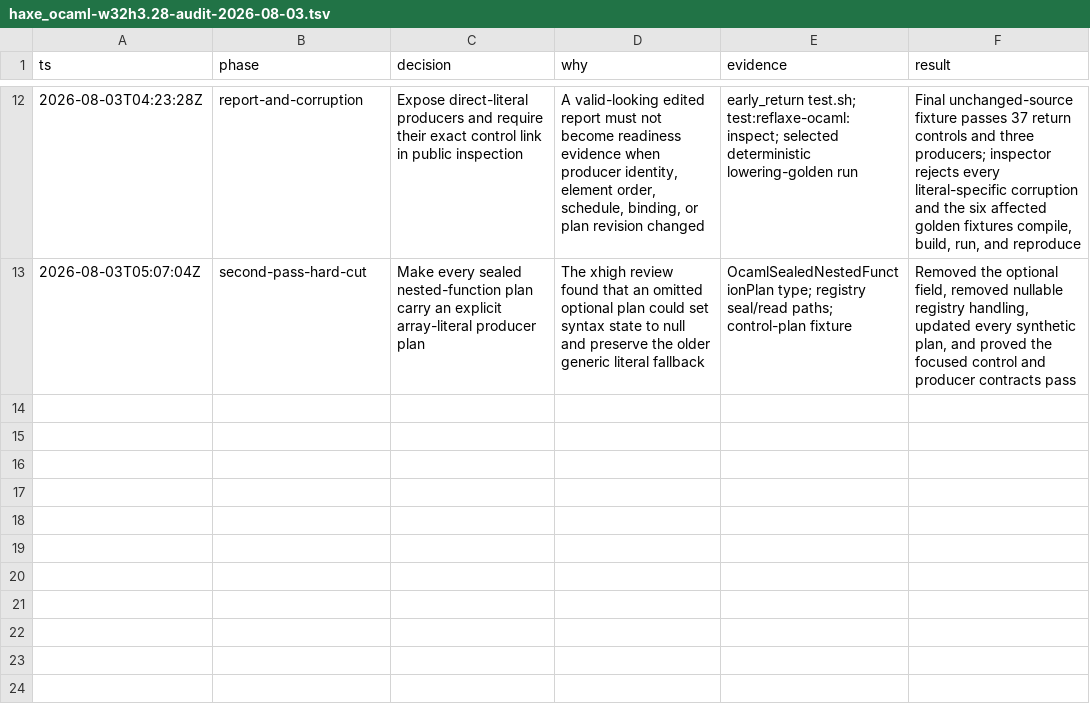
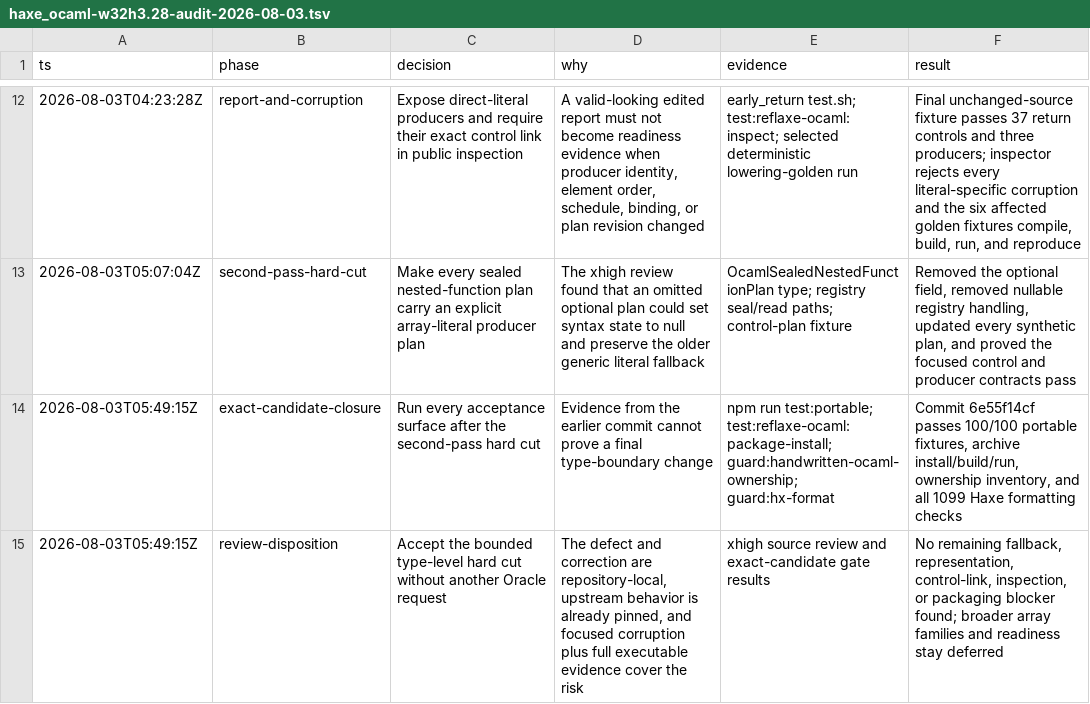
Before and after one commit to fullofcaffeine/hxhx, a TSV file: .audit/haxe_ocaml-w32h3.28-audit-2026-08-03.tsv, drawn as a sheet; only a part is shown, gaps mark what is left out; the diff names each change by its address in the sheet, - before the commit and + after, or states it on an @@ line.

Commit message:
chore(beads): close direct array producer slice
Record the final xhigh review and exact-candidate verification for the first
direct represented Array<Int> literal producer. The second pass found and fixed
an optional nested-plan field that could have retained the older generic
literal fallback; the final candidate then passed all 100 portable fixtures,
the installed-package smoke, ownership checks, and repository formatting.

Closing this child proves only ordered, exactly-once construction and the
revision-bound throw link for direct flat Array<Int> literals. It does not
advance README readiness or admit String, Bool, nested, nullable, generic,
call, return, field, typed-catch, or public/native array boundaries.

```diff
--- a/.audit/haxe_ocaml-w32h3.28-audit-2026-08-03.tsv
+++ b/.audit/haxe_ocaml-w32h3.28-audit-2026-08-03.tsv
+row 14: 2026-08-03T05:49:15Z | exact-candidate-closure | Run every acceptance surface after the second-pass hard cut | Evidence from the earlier commit cannot prove a final type-boundary change | npm run test:portable; test:reflaxe-ocaml:package-install; guard:handwritten-ocaml-ownership; guard:hx-format | Commit 6e55f14cf passes 100/100 portable fixtures, archive install/build/run, ownership inventory, and all 1099 Haxe formatting checks
+row 15: 2026-08-03T05:49:15Z | review-disposition | Accept the bounded type-level hard cut without another Oracle request | The defect and correction are repository-local, upstream behavior is already pinned, and focused corruption plus full executable evidence cover the risk | xhigh source review and exact-candidate gate results | No remaining fallback, representation, control-link, inspection, or packaging blocker found; broader array families and readiness stay deferred
```
Also changed, not shown: 1 other file.
